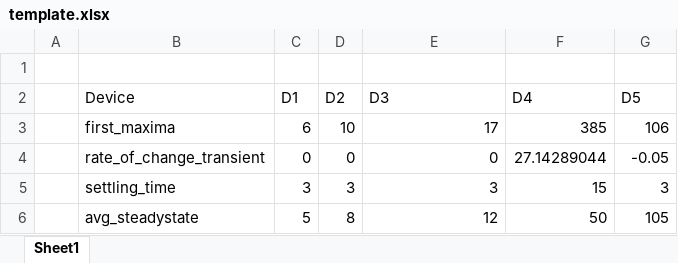
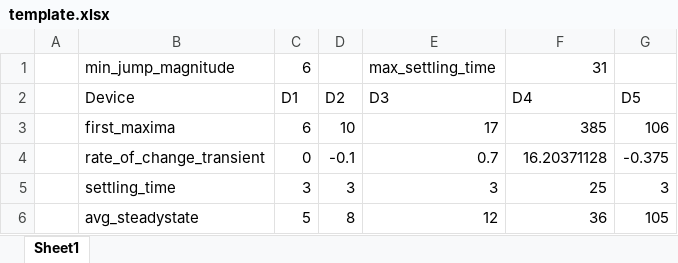
Before and after one commit to aashish-jain/NILM, an Excel workbook: data/template.xlsx, sheet Sheet1, drawn as a sheet; values as stored, in another font and other column widths than the file's, no borders; the diff names each change by its address in the sheet, - before the commit and + after, or states it on an @@ line.

```diff
--- a/data/template.xlsx (sheet Sheet1)
+++ b/data/template.xlsx (sheet Sheet1)
-row 1: (empty)
+row 1:  | min_jump_magnitude | 6 |  | max_settling_time | 31
-D4: 0
+D4: -0.1
-E4: 0
+E4: 0.7
-F4: 27.14289044
+F4: 16.20371128
-G4: -0.05
+G4: -0.375
-F5: 15
+F5: 25
-F6: 50
+F6: 36
```
Also changed, not shown: 21 other files.
